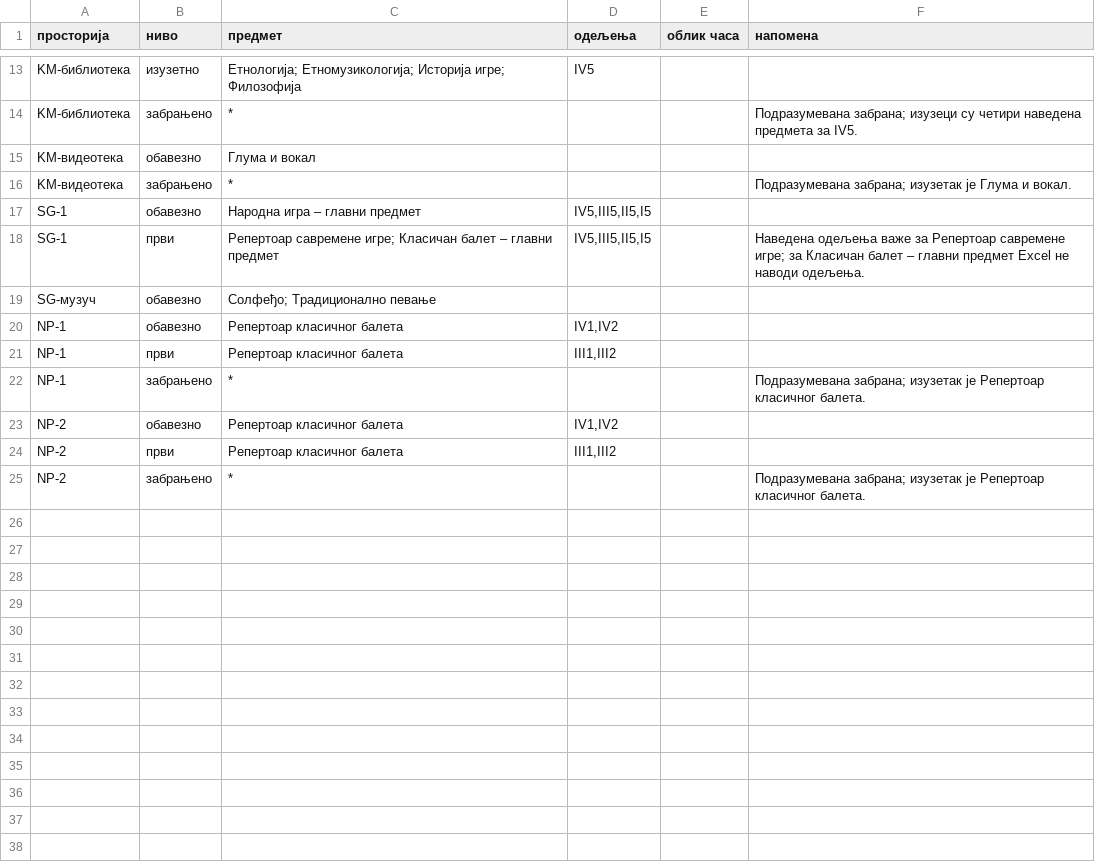
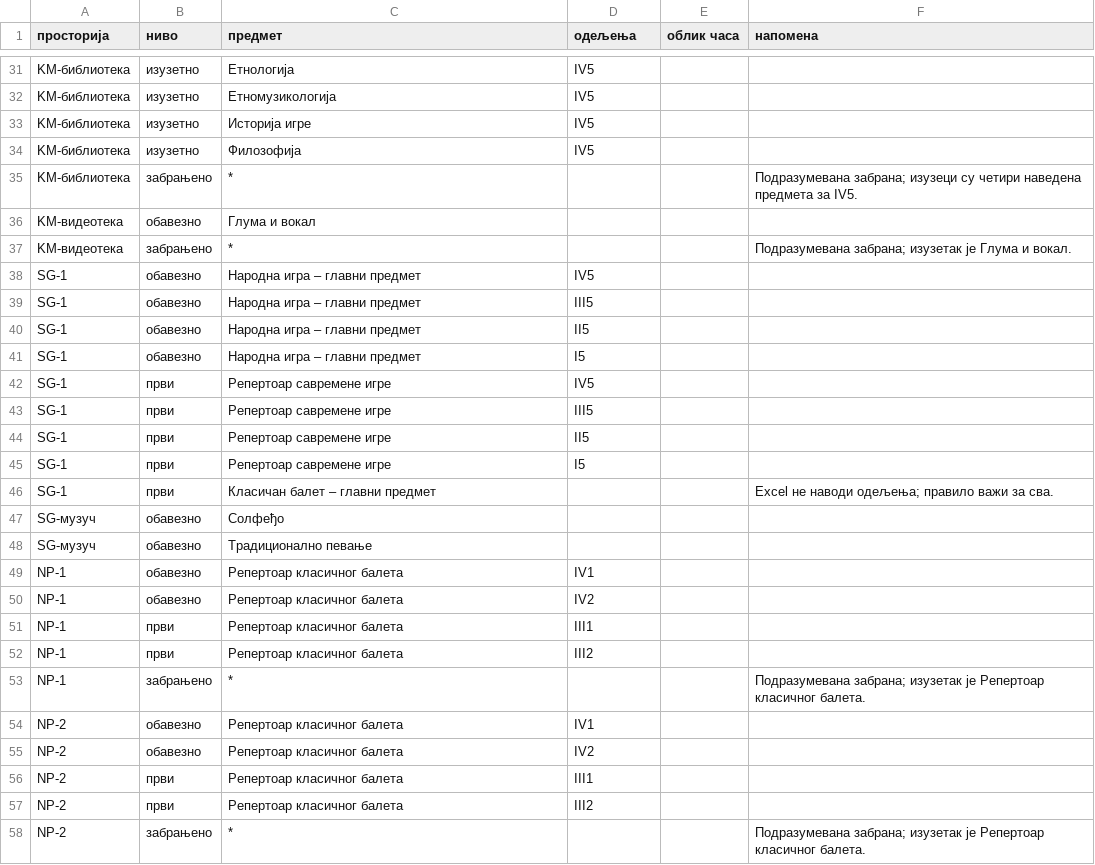
Before and after one commit to natasaikovic/raspored-casova, a CSV file: ulazi/pravila_prostorija.csv, drawn as a sheet; only a part is shown, gaps mark what is left out; addresses are those after the commit; the diff covers the shown part only; the diff names each change by its address in the sheet, - before the commit and + after, or states it on an @@ line.

Commit message:
Ispravi atomska pravila prostorija

```diff
--- a/ulazi/pravila_prostorija.csv
+++ b/ulazi/pravila_prostorija.csv
+row 31: KM-библиотека | изузетно | Етнологија | IV5
-C32 (предмет): Етнологија; Етномузикологија; Историја игре; Филозофија
+C32 (предмет): Етномузикологија
+row 33: KM-библиотека | изузетно | Историја игре | IV5
+row 34: KM-библиотека | изузетно | Филозофија | IV5
+row 38: SG-1 | обавезно | Народна игра – главни предмет | IV5
-D39 (одељења): IV5,III5,II5,I5
+D39 (одељења): III5
+row 40: SG-1 | обавезно | Народна игра – главни предмет | II5
+row 41: SG-1 | обавезно | Народна игра – главни предмет | I5
+row 42: SG-1 | први | Репертоар савремене игре | IV5
+row 43: SG-1 | први | Репертоар савремене игре | III5
+row 44: SG-1 | први | Репертоар савремене игре | II5
+row 45: SG-1 | први | Репертоар савремене игре | I5
-C46 (предмет): Репертоар савремене игре; Класичан балет – главни предмет
+C46 (предмет): Класичан балет – главни предмет
-D46 (одељења): IV5,III5,II5,I5
+D46 (одељења): (empty)
-F46 (напомена): Наведена одељења важе за Репертоар савремене игре; за Класичан балет – главни предмет Excel не наводи одељења.
+F46 (напомена): Excel не наводи одељења; правило важи за сва.
+row 47: SG-музуч | обавезно | Солфеђо
-C48 (предмет): Солфеђо; Традиционално певање
+C48 (предмет): Традиционално певање
-D49 (одељења): IV1,IV2
+D49 (одељења): IV1
+row 50: NP-1 | обавезно | Репертоар класичног балета | IV2
-D51 (одељења): III1,III2
+D51 (одељења): III1
+row 52: NP-1 | први | Репертоар класичног балета | III2
-D54 (одељења): IV1,IV2
+D54 (одељења): IV1
+row 55: NP-2 | обавезно | Репертоар класичног балета | IV2
-D56 (одељења): III1,III2
+D56 (одељења): III1
+row 57: NP-2 | први | Репертоар класичног балета | III2
```
Also changed, not shown: 18 added rows and 8 edited cells elsewhere in this file, 3 other files.
